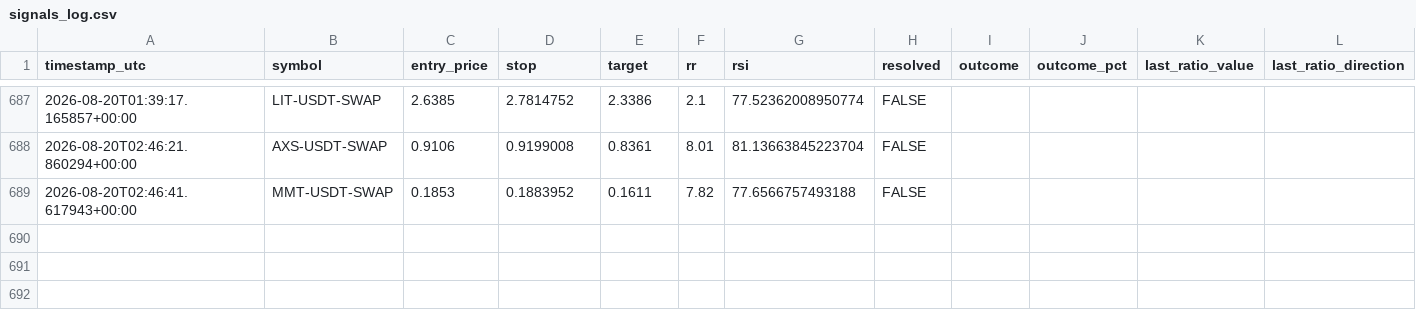
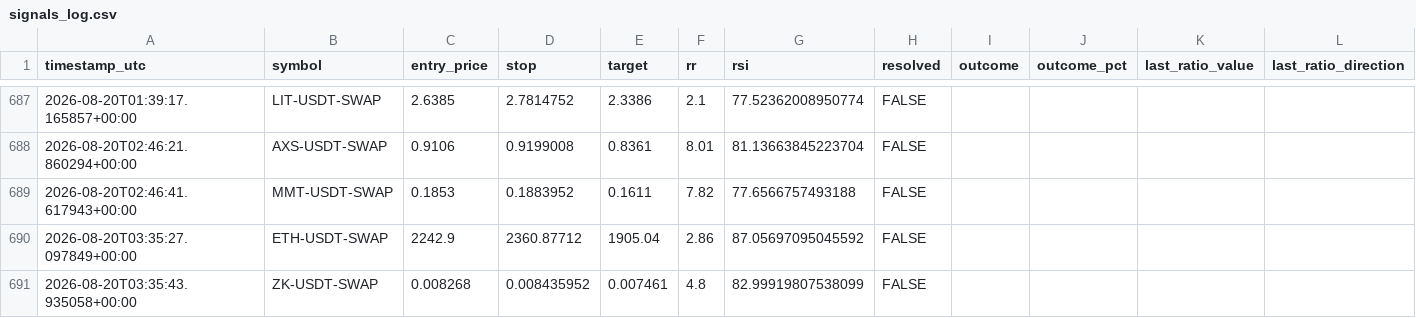
Before and after one commit to beceriksi/pailesortbulan, a CSV file: signals_log.csv, drawn as a sheet; only a part is shown, gaps mark what is left out; the diff names each change by its address in the sheet, - before the commit and + after, or states it on an @@ line.

```diff
--- a/signals_log.csv
+++ b/signals_log.csv
+row 690: 2026-08-20T03:35:27.097849+00:00 | ETH-USDT-SWAP | 2242.9 | 2360.87712 | 1905.04 | 2.86 | 87.05697095045592 | FALSE
+row 691: 2026-08-20T03:35:43.935058+00:00 | ZK-USDT-SWAP | 0.008268 | 0.008435952 | 0.007461 | 4.8 | 82.99919807538099 | FALSE
```
